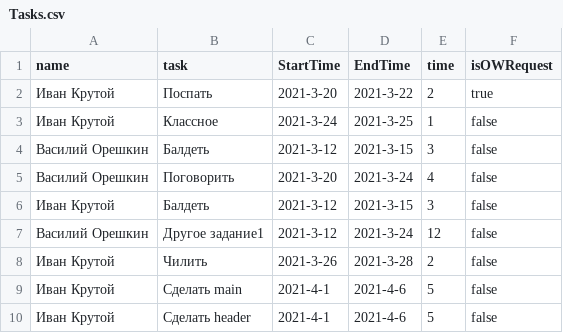
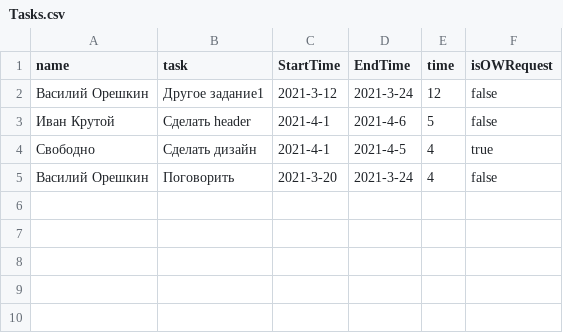
Before and after one commit to happycloudy/CostCalculator, a CSV file: data/Tasks.csv, drawn as a sheet.

```diff
--- a/data/Tasks.csv
+++ b/data/Tasks.csv
@@ -1,10 +1,5 @@
 name,task,StartTime,EndTime,time,isOWRequest
-Иван Крутой,Поспать,2021-3-20,2021-3-22,2,true
-Иван Крутой,Классное,2021-3-24,2021-3-25,1,false
-Василий Орешкин,Балдеть,2021-3-12,2021-3-15,3,false
+Василий Орешкин,Другое задание1,2021-3-12,2021-3-24,12,false
+Иван Крутой,Сделать header,2021-4-1,2021-4-6,5,false
+Свободно,Сделать дизайн,2021-4-1,2021-4-5,4,true
 Василий Орешкин,Поговорить,2021-3-20,2021-3-24,4,false
-Иван Крутой,Балдеть,2021-3-12,2021-3-15,3,false
-Василий Орешкин,Другое задание1,2021-3-12,2021-3-24,12,false
-Иван Крутой,Чилить,2021-3-26,2021-3-28,2,false
-Иван Крутой,Сделать main,2021-4-1,2021-4-6,5,false
-Иван Крутой,Сделать header,2021-4-1,2021-4-6,5,false
```
Also changed, not shown: data/Workers.csv, 34 other files.
